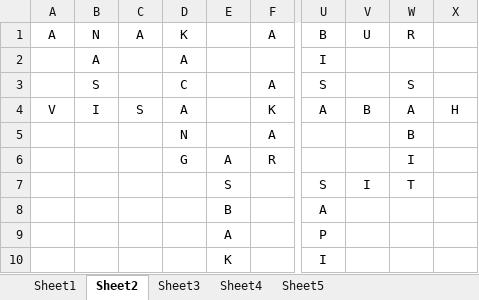
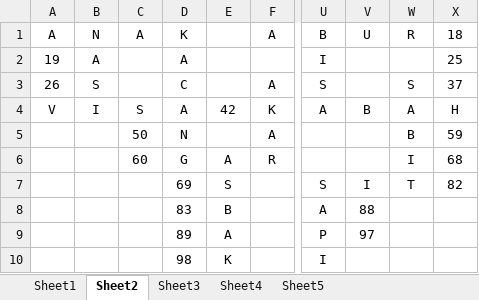
Before and after one commit to romadebrian/Teka-Teki-Silang-Hana, an Excel workbook: Pola Jawaban.xlsx, sheet Sheet2, drawn as a sheet; only a part is shown, gaps mark what is left out; values as stored, in another font and other column widths than the file's, no borders; charts and pictures not drawn; the diff names each change by its address in the sheet, - before the commit and + after, or states it on an @@ line.

```diff
--- a/Pola Jawaban.xlsx (sheet Sheet2)
+++ b/Pola Jawaban.xlsx (sheet Sheet2)
-X1: (empty)
+X1: 18
-A2: (empty)
+A2: 19
-X2: (empty)
+X2: 25
-A3: (empty)
+A3: 26
-X3: (empty)
+X3: 37
-E4: (empty)
+E4: 42
-C5: (empty)
+C5: 50
-X5: (empty)
+X5: 59
-C6: (empty)
+C6: 60
-X6: (empty)
+X6: 68
-D7: (empty)
+D7: 69
-X7: (empty)
+X7: 82
-D8: (empty)
+D8: 83
-V8: (empty)
+V8: 88
-D9: (empty)
+D9: 89
-V9: (empty)
+V9: 97
-D10: (empty)
+D10: 98
```
Also changed, not shown: 2 other files.
